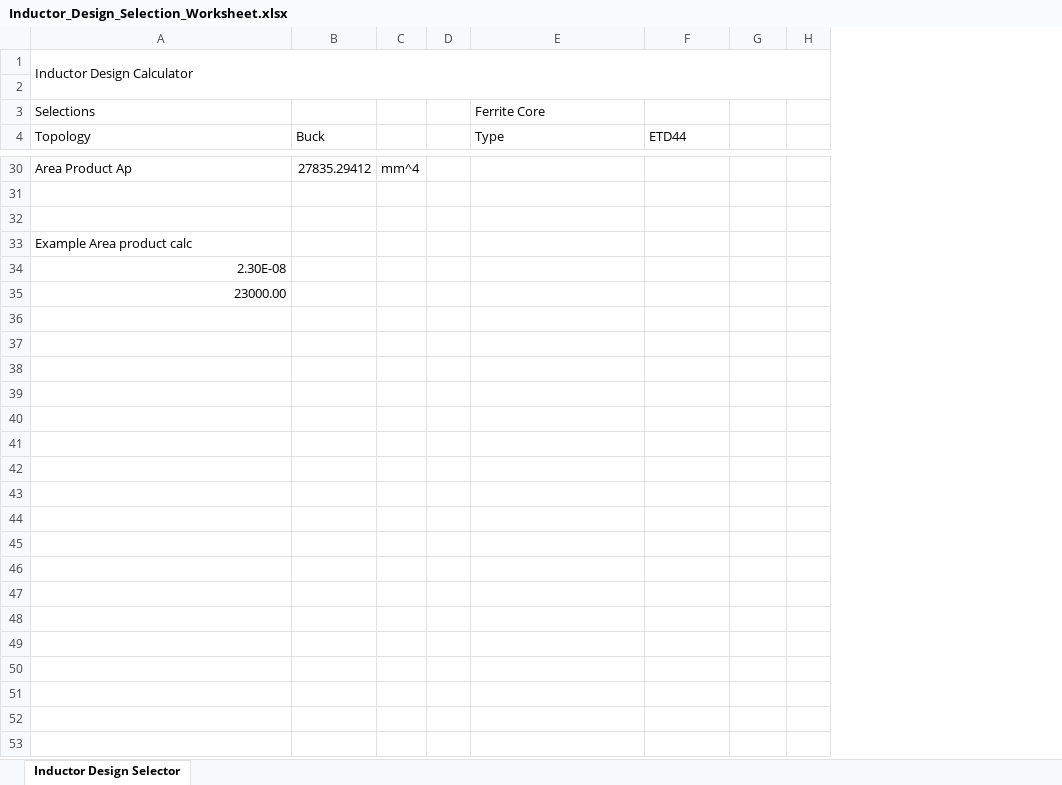
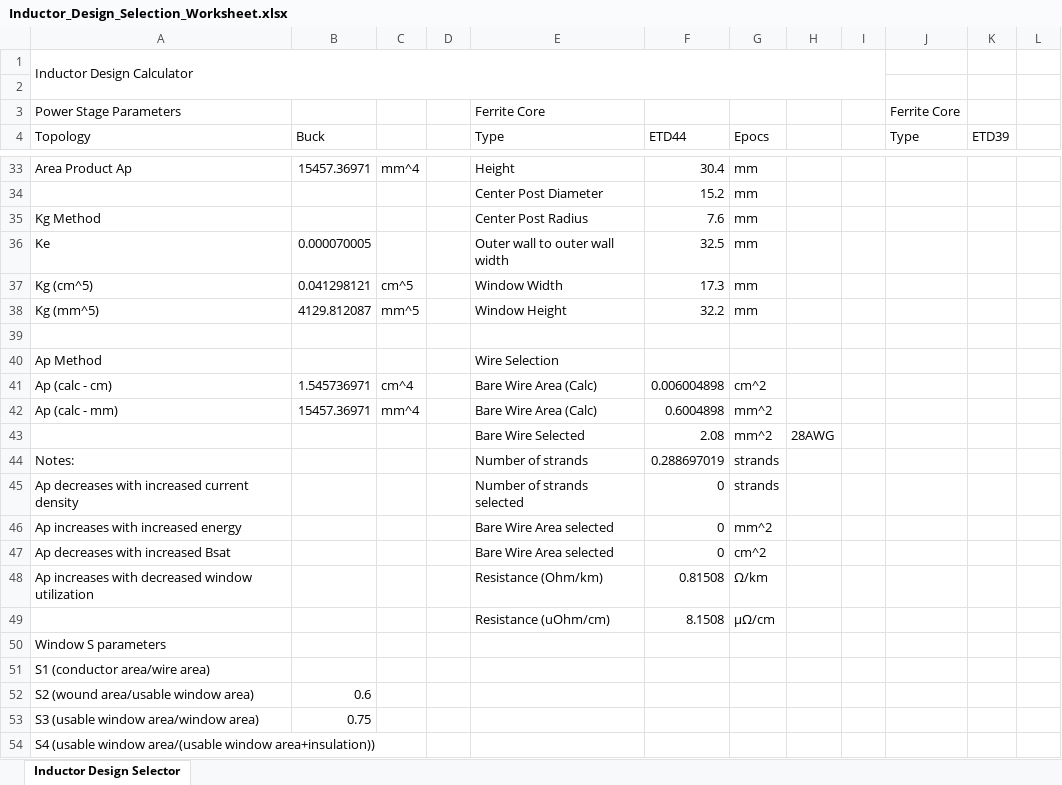
Before and after one commit to scottmmcelroy/inductor_design, an Excel workbook: Inductor_Design_Selection_Worksheet.xlsx, sheet Inductor Design Selector, drawn as a sheet; only a part is shown, gaps mark what is left out; values as stored, in another font and other column widths than the file's, no cell formats; removed rows and columns are numbered as before the commit, all else as after; the diff covers the shown part only; the diff names each change by its address in the sheet, - before the commit and + after, or states it on an @@ line.

```diff
--- a/Inductor_Design_Selection_Worksheet.xlsx (sheet Inductor Design Selector)
+++ b/Inductor_Design_Selection_Worksheet.xlsx (sheet Inductor Design Selector)
-column D, empty
+column D, empty
-column H, empty
+column H, empty
+column I, empty
+column J (Type), row 3: Ferrite Core
+column K (ETD39), empty
+column L, empty
-A3 (Topology): Selections
+A3 (Topology): Power Stage Parameters
-G4: (empty)
+G4: Epocs
-B33 (Buck): 27835.29412
+B33 (Buck): 15457.36971
-E33 (Type): (empty)
+E33 (Type): Height
-F33 (ETD44): (empty)
+F33 (ETD44): 30.4
-G33 (Epocs): (empty)
+G33 (Epocs): mm
+row 34:  |  |  |  | Center Post Diameter | 15.2 | mm
+row 35: Kg Method |  |  |  | Center Post Radius | 7.6 | mm
+row 36: Ke | 0.000070005 |  |  | Outer wall to outer wall width | 32.5 | mm
+row 37: Kg (cm^5) | 0.041298121 | cm^5 |  | Window Width | 17.3 | mm
+row 38: Kg (mm^5) | 4129.812087 | mm^5 |  | Window Height | 32.2 | mm
-row 40: (empty)
+row 40: Ap Method |  |  |  | Wire Selection
+row 41: Ap (calc - cm) | 1.545736971 | cm^4 |  | Bare Wire Area (Calc) | 0.006004898 | cm^2
+row 42: Ap (calc - mm) | 15457.36971 | mm^4 |  | Bare Wire Area (Calc) | 0.6004898 | mm^2
+row 43:  |  |  |  | Bare Wire Selected | 2.08 | mm^2 | 28AWG
+row 44: Notes: |  |  |  | Number of strands | 0.288697019 | strands
+row 45: Ap decreases with increased current density |  |  |  | Number of strands selected | 0 | strands
+row 46: Ap increases with increased energy |  |  |  | Bare Wire Area selected | 0 | mm^2
+row 47: Ap decreases with increased Bsat |  |  |  | Bare Wire Area selected | 0 | cm^2
+row 48: Ap increases with decreased window utilization |  |  |  | Resistance (Ohm/km) | 0.81508 | Ω/km
+row 49:  |  |  |  | Resistance (uOhm/cm) | 8.1508 | µΩ/cm
-A50 (Topology): Example Area product calc
+A50 (Topology): Window S parameters
-A51 (Topology): 2.30E-08
+A51 (Topology): S1 (conductor area/wire area)
+row 52: S2 (wound area/usable window area) | 0.6
+row 53: S3 (usable window area/window area) | 0.75
-A54 (Topology): 23000.00
+A54 (Topology): S4 (usable window area/(usable window area+insulation))
```
Also changed, not shown: 8 added rows, 5 removed rows and 74 edited cells elsewhere in this sheet, cell formats.
